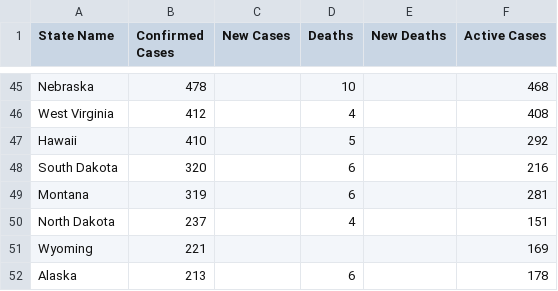
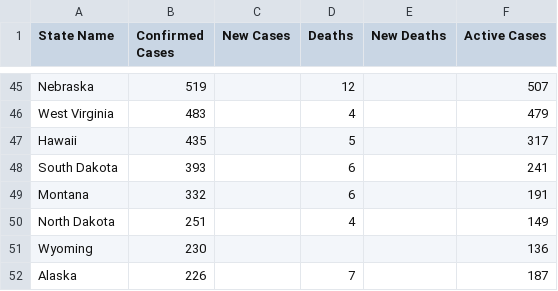
Before and after one commit to nikhilpothuru/Tracker19, a CSV file: csvFiles/stateData/worldometer.csv, drawn as a sheet; only a part is shown, gaps mark what is left out; the diff covers the shown part only; the diff names each change by its address in the sheet, - before the commit and + after, or states it on an @@ line.

```diff
--- a/csvFiles/stateData/worldometer.csv
+++ b/csvFiles/stateData/worldometer.csv
-B45 (Confirmed Cases): 478
+B45 (Confirmed Cases): 519
-D45 (Deaths): 10
+D45 (Deaths): 12
-F45 (Active Cases): 468
+F45 (Active Cases): 507
-B46 (Confirmed Cases): 412
+B46 (Confirmed Cases): 483
-F46 (Active Cases): 408
+F46 (Active Cases): 479
-B47 (Confirmed Cases): 410
+B47 (Confirmed Cases): 435
-F47 (Active Cases): 292
+F47 (Active Cases): 317
-B48 (Confirmed Cases): 320
+B48 (Confirmed Cases): 393
-F48 (Active Cases): 216
+F48 (Active Cases): 241
-B49 (Confirmed Cases): 319
+B49 (Confirmed Cases): 332
-F49 (Active Cases): 281
+F49 (Active Cases): 191
-B50 (Confirmed Cases): 237
+B50 (Confirmed Cases): 251
-F50 (Active Cases): 151
+F50 (Active Cases): 149
-B51 (Confirmed Cases): 221
+B51 (Confirmed Cases): 230
-F51 (Active Cases): 169
+F51 (Active Cases): 136
-B52 (Confirmed Cases): 213
+B52 (Confirmed Cases): 226
-D52 (Deaths): 6
+D52 (Deaths): 7
-F52 (Active Cases): 178
+F52 (Active Cases): 187
```
Also changed, not shown: 4 added rows, 4 removed rows and 117 edited cells elsewhere in this file, csvFiles/stateData/bnoStateData.csv, 10 other files.
